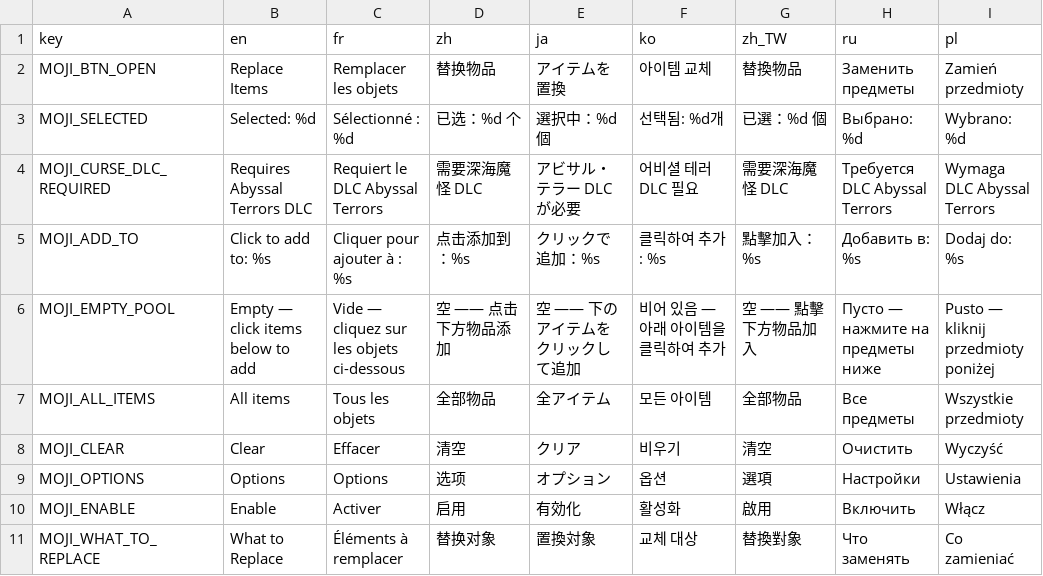
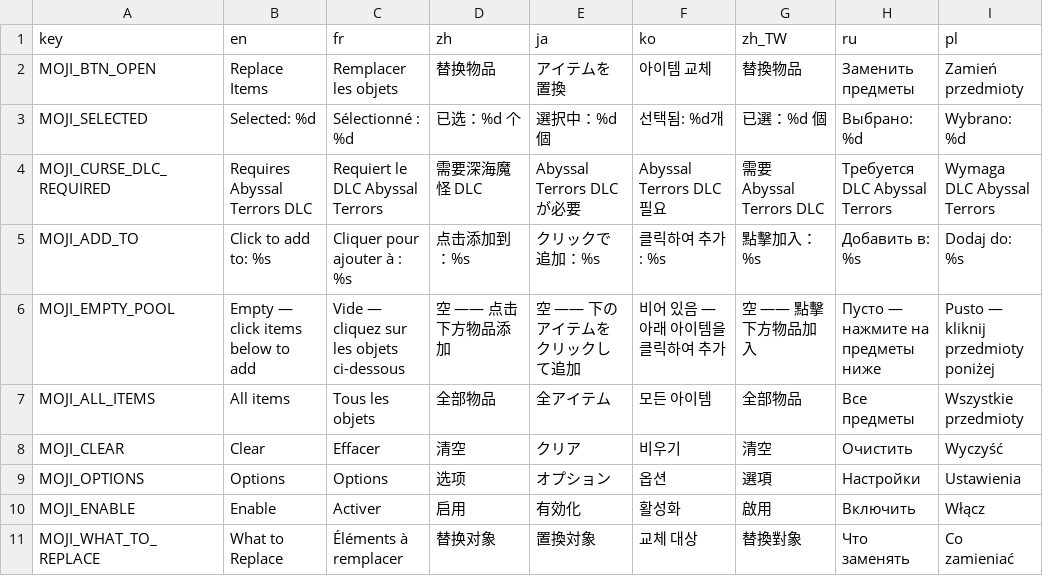
Before and after one commit to mojimoon/BrotatoMods, a CSV file: Mojimoon-OneItemToRuleThemAllv2/translations/mojimoon_oitrta.csv, drawn as a sheet; only a part is shown; the diff covers the shown part only; the diff names each change by its address in the sheet, - before the commit and + after, or states it on an @@ line.

```diff
--- a/Mojimoon-OneItemToRuleThemAllv2/translations/mojimoon_oitrta.csv
+++ b/Mojimoon-OneItemToRuleThemAllv2/translations/mojimoon_oitrta.csv
-E4 (ja): アビサル・テラー DLCが必要
+E4 (ja): Abyssal Terrors DLCが必要
-F4 (ko): 어비셜 테러 DLC 필요
+F4 (ko): Abyssal Terrors DLC 필요
-G4 (zh_TW): 需要深海魔怪 DLC
+G4 (zh_TW): 需要 Abyssal Terrors DLC
```
Also changed, not shown: 13 edited cells elsewhere in this file, 5 other files.
